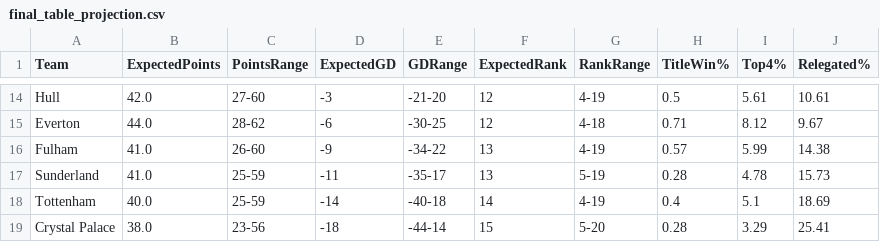
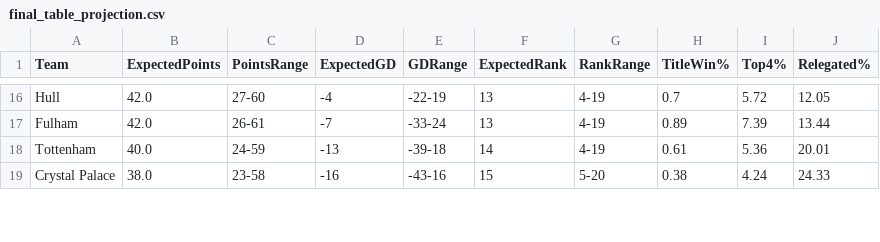
Before and after one commit to kiganyamburu/EPL-Season-Predictor, a CSV file: output/final_table_projection.csv, drawn as a sheet; only a part is shown, gaps mark what is left out; removed rows and columns are numbered as before the commit, all else as after; the diff covers the shown part only; the diff names each change by its address in the sheet, - before the commit and + after, or states it on an @@ line.

```diff
--- a/output/final_table_projection.csv
+++ b/output/final_table_projection.csv
-D16 (ExpectedGD): -3
+D16 (ExpectedGD): -4
-E16 (GDRange): -21-20
+E16 (GDRange): -22-19
-F16 (ExpectedRank): 12
+F16 (ExpectedRank): 13
-H16 (TitleWin%): 0.5
+H16 (TitleWin%): 0.7
-I16 (Top4%): 5.61
+I16 (Top4%): 5.72
-J16 (Relegated%): 10.61
+J16 (Relegated%): 12.05
-row 15: Everton | 44.0 | 28-62 | -6 | -30-25 | 12 | 4-18 | 0.71 | 8.12 | 9.67
-B17 (ExpectedPoints): 41.0
+B17 (ExpectedPoints): 42.0
-C17 (PointsRange): 26-60
+C17 (PointsRange): 26-61
-D17 (ExpectedGD): -9
+D17 (ExpectedGD): -7
-E17 (GDRange): -34-22
+E17 (GDRange): -33-24
-H17 (TitleWin%): 0.57
+H17 (TitleWin%): 0.89
-I17 (Top4%): 5.99
+I17 (Top4%): 7.39
-J17 (Relegated%): 14.38
+J17 (Relegated%): 13.44
-row 17: Sunderland | 41.0 | 25-59 | -11 | -35-17 | 13 | 5-19 | 0.28 | 4.78 | 15.73
-C18 (PointsRange): 25-59
+C18 (PointsRange): 24-59
-D18 (ExpectedGD): -14
+D18 (ExpectedGD): -13
-E18 (GDRange): -40-18
+E18 (GDRange): -39-18
-H18 (TitleWin%): 0.4
+H18 (TitleWin%): 0.61
-I18 (Top4%): 5.1
+I18 (Top4%): 5.36
-J18 (Relegated%): 18.69
+J18 (Relegated%): 20.01
-C19 (PointsRange): 23-56
+C19 (PointsRange): 23-58
-D19 (ExpectedGD): -18
+D19 (ExpectedGD): -16
-E19 (GDRange): -44-14
+E19 (GDRange): -43-16
-H19 (TitleWin%): 0.28
+H19 (TitleWin%): 0.38
-I19 (Top4%): 3.29
+I19 (Top4%): 4.24
-J19 (Relegated%): 25.41
+J19 (Relegated%): 24.33
```
Also changed, not shown: 5 added rows, 3 removed rows and 69 edited cells elsewhere in this file, output/predictions.csv.
